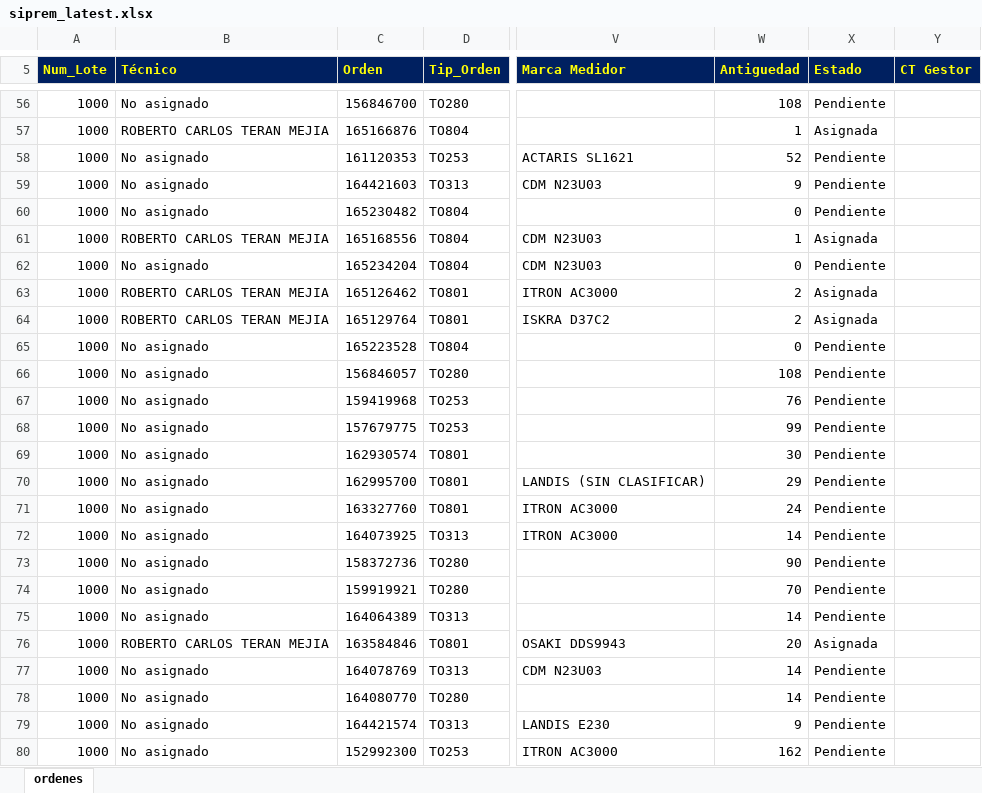
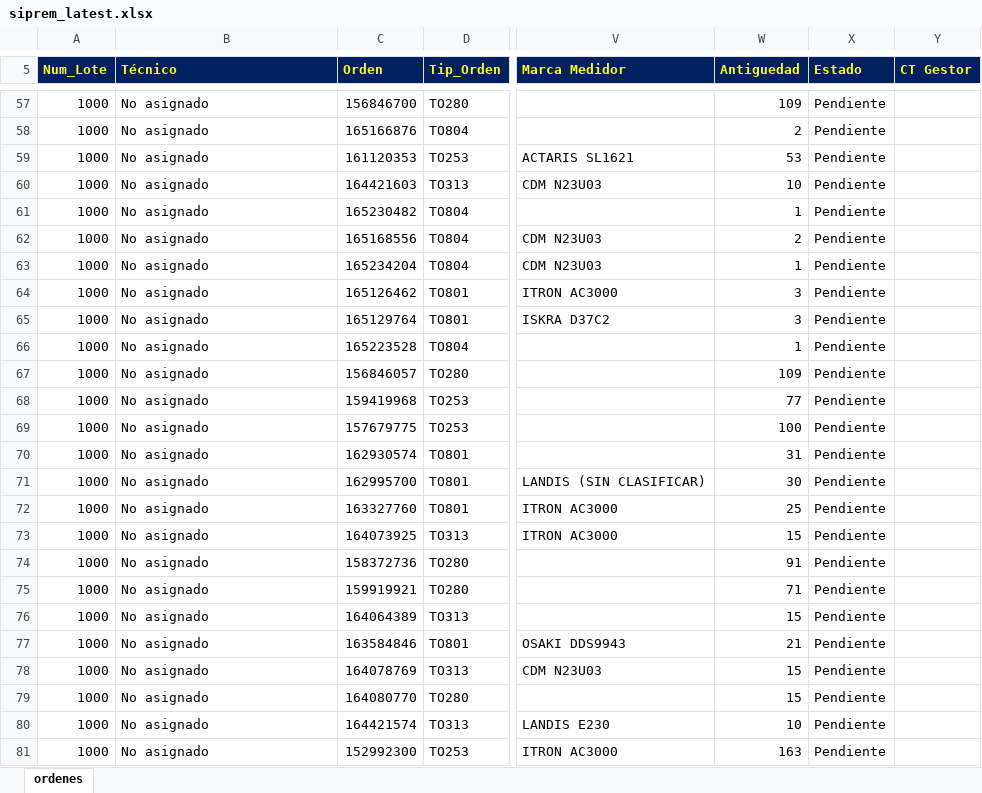
Before and after one commit to vikano27-debug/Dashboard_ING_VOA_Guajira, an Excel workbook: siprem_latest.xlsx, sheet ordenes, drawn as a sheet; only a part is shown, gaps mark what is left out; values as stored, in another font and other column widths than the file's, no borders; addresses are those after the commit; the diff covers the shown part only; the diff names each change by its address in the sheet, - before the commit and + after, or states it on an @@ line.

```diff
--- a/siprem_latest.xlsx (sheet ordenes)
+++ b/siprem_latest.xlsx (sheet ordenes)
-W57 (Antiguedad): 108
+W57 (Antiguedad): 109
-B58 (Técnico): ROBERTO CARLOS TERAN MEJIA
+B58 (Técnico): No asignado
-W58 (Antiguedad): 1
+W58 (Antiguedad): 2
-X58 (Estado): Asignada
+X58 (Estado): Pendiente
-W59 (Antiguedad): 52
+W59 (Antiguedad): 53
-W60 (Antiguedad): 9
+W60 (Antiguedad): 10
-W61 (Antiguedad): 0
+W61 (Antiguedad): 1
-B62 (Técnico): ROBERTO CARLOS TERAN MEJIA
+B62 (Técnico): No asignado
-W62 (Antiguedad): 1
+W62 (Antiguedad): 2
-X62 (Estado): Asignada
+X62 (Estado): Pendiente
-W63 (Antiguedad): 0
+W63 (Antiguedad): 1
-B64:B65 (Técnico): ROBERTO CARLOS TERAN MEJIA
+B64:B65 (Técnico): No asignado
-W64:W65 (Antiguedad): 2
+W64:W65 (Antiguedad): 3
-X64:X65 (Estado): Asignada
+X64:X65 (Estado): Pendiente
-W66 (Antiguedad): 0
+W66 (Antiguedad): 1
-W67 (Antiguedad): 108
+W67 (Antiguedad): 109
-W68 (Antiguedad): 76
+W68 (Antiguedad): 77
-W69 (Antiguedad): 99
+W69 (Antiguedad): 100
-W70 (Antiguedad): 30
+W70 (Antiguedad): 31
-W71 (Antiguedad): 29
+W71 (Antiguedad): 30
-W72 (Antiguedad): 24
+W72 (Antiguedad): 25
-W73 (Antiguedad): 14
+W73 (Antiguedad): 15
-W74 (Antiguedad): 90
+W74 (Antiguedad): 91
-W75 (Antiguedad): 70
+W75 (Antiguedad): 71
-W76 (Antiguedad): 14
+W76 (Antiguedad): 15
-B77 (Técnico): ROBERTO CARLOS TERAN MEJIA
+B77 (Técnico): No asignado
-W77 (Antiguedad): 20
+W77 (Antiguedad): 21
-X77 (Estado): Asignada
+X77 (Estado): Pendiente
-W78:W79 (Antiguedad): 14
+W78:W79 (Antiguedad): 15
-W80 (Antiguedad): 9
+W80 (Antiguedad): 10
-W81 (Antiguedad): 162
+W81 (Antiguedad): 163
```
Also changed, not shown: 3 added rows, 16 removed rows and 1181 edited cells elsewhere in this sheet.
